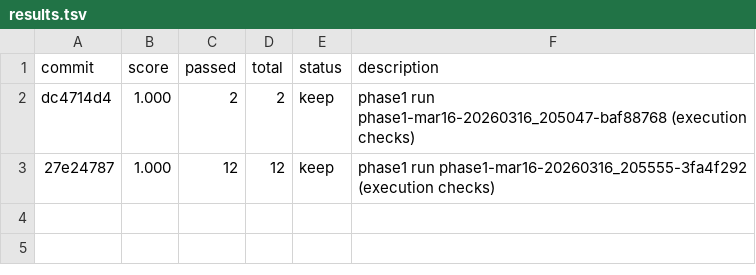
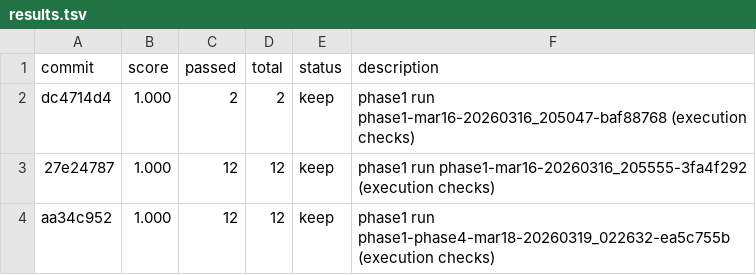
Before and after one commit to speelbreaker12/opus-trader, a TSV file: autoresearch/contract/phase1/results.tsv, drawn as a sheet.

```diff
--- a/autoresearch/contract/phase1/results.tsv
+++ b/autoresearch/contract/phase1/results.tsv
@@ -3 +3,2 @@ dc4714d4	1.000	2	2	keep	phase1 run phase1-mar16-20260316_205047-baf88768 (execut
 27e24787	1.000	12	12	keep	phase1 run phase1-mar16-20260316_205555-3fa4f292 (execution checks)
+aa34c952	1.000	12	12	keep	phase1 run phase1-phase4-mar18-20260319_022632-ea5c755b (execution checks)
```
Also changed, not shown: autoresearch/contract/phase2/results.tsv, 36 other files.
